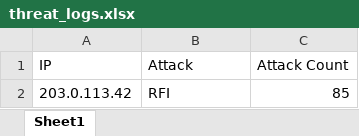
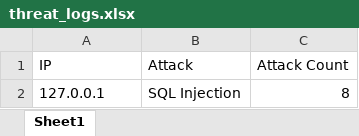
Before and after one commit to cyberhub2025/Rule-Engine, an Excel workbook: threat_logs.xlsx, sheet Sheet1, drawn as a sheet; values as stored, in another font and other column widths than the file's, no borders; removed rows and columns are numbered as before the commit, all else as after; the diff names each change by its address in the sheet, - before the commit and + after, or states it on an @@ line.

```diff
--- a/threat_logs.xlsx (sheet Sheet1)
+++ b/threat_logs.xlsx (sheet Sheet1)
-row 2: 203.0.113.42 | RFI | 85
+row 2: 127.0.0.1 | SQL Injection | 8
```
Also changed, not shown: raw_logs.xlsx, 2 other files.
